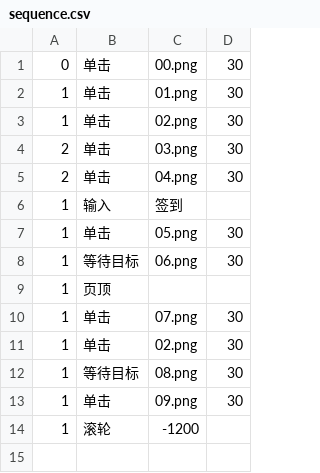
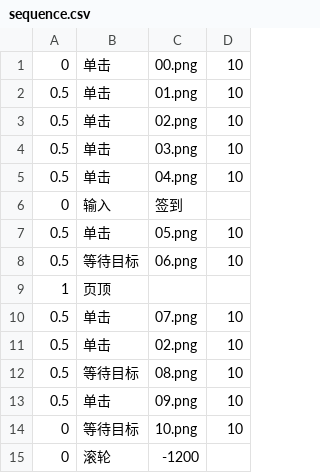
Before and after one commit to jark006/sequenceTask, a CSV file: pcbeta/sequence.csv, drawn as a sheet.

```diff
--- a/pcbeta/sequence.csv
+++ b/pcbeta/sequence.csv
@@ -1,14 +1,15 @@
-0,单击,00.png,30,
-1,单击,01.png,30,
-1,单击,02.png,30,
-2,单击,03.png,30,
-2,单击,04.png,30,
-1,输入,签到
-1,单击,05.png,30,
-1,等待目标,06.png,30,
+0,单击,00.png,10,
+0.5,单击,01.png,10,
+0.5,单击,02.png,10,
+0.5,单击,03.png,10,
+0.5,单击,04.png,10,
+0,输入,签到
+0.5,单击,05.png,10,
+0.5,等待目标,06.png,10,
 1,页顶,
-1,单击,07.png,30,
-1,单击,02.png,30,
-1,等待目标,08.png,30,
-1,单击,09.png,30,
-1,滚轮,-1200,
+0.5,单击,07.png,10,
+0.5,单击,02.png,10,
+0.5,等待目标,08.png,10,
+0.5,单击,09.png,10,
+0,等待目标,10.png,10,
+0,滚轮,-1200,
```
Also changed, not shown: 13 other files.
